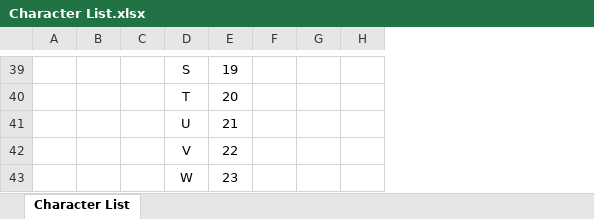
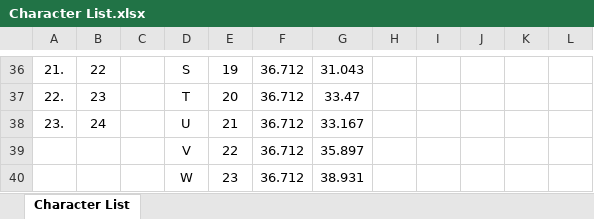
Before and after one commit to dylanmsu/Splitflap_Display, an Excel workbook: Character List.xlsx, sheet Character List, drawn as a sheet; only a part is shown, gaps mark what is left out; values as stored, in another font and other column widths than the file's, no borders; addresses are those after the commit; the diff covers the shown part only; the diff names each change by its address in the sheet, - before the commit and + after, or states it on an @@ line.

Commit message:
Changes to character list

```diff
--- a/Character List.xlsx (sheet Character List)
+++ b/Character List.xlsx (sheet Character List)
+column F, rows 36-40: all 36.712
+column G, rows 36-40: 31.043 | 33.47 | 33.167 | 35.897 | 38.931
+column K, empty
+column L, empty
@@ column A renumbered between rows 34 and 38 @@
-B36: (empty)
+B36: 22
-B37: (empty)
+B37: 23
-B38: (empty)
+B38: 24
```
Also changed, not shown: 3 removed rows, 47 edited cells and cell formats elsewhere in this sheet, 1 other file.
